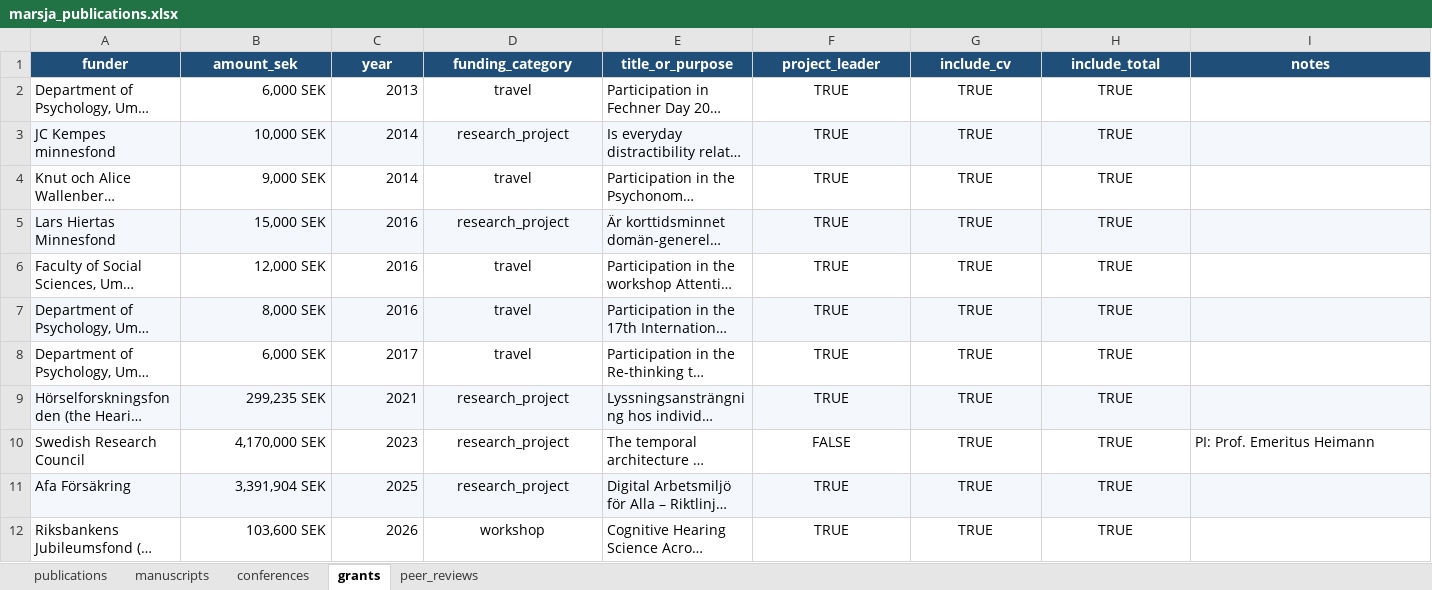
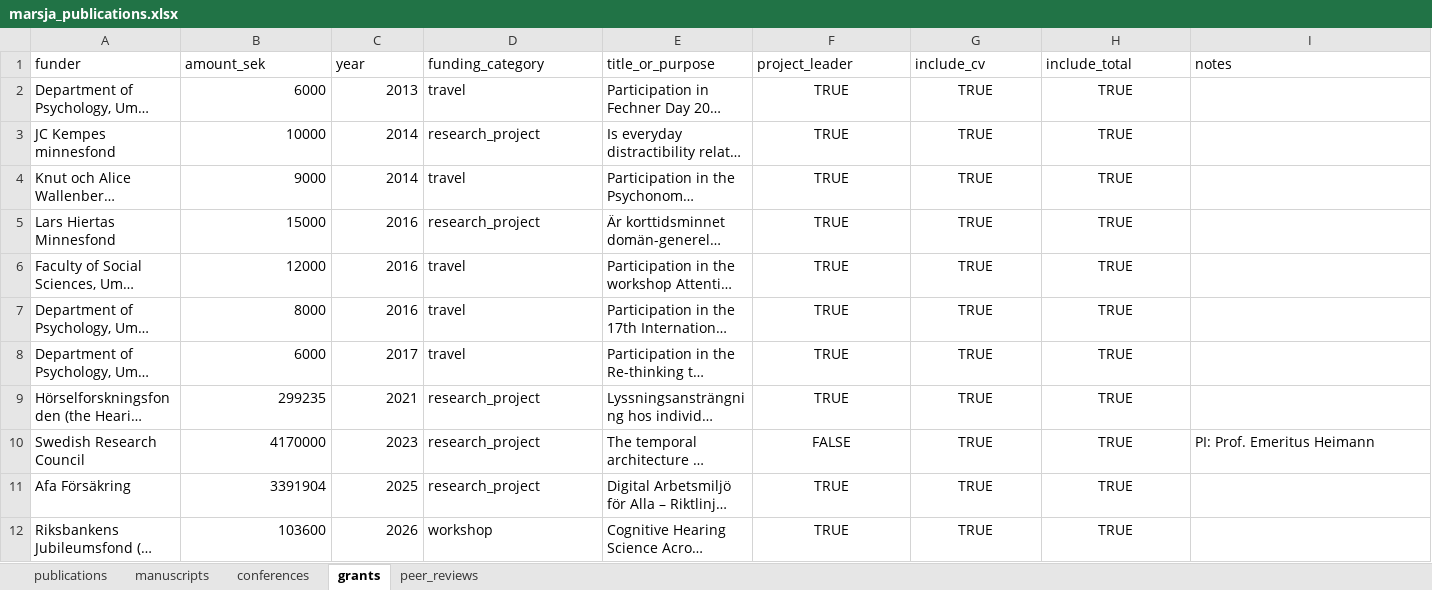
Before and after one commit to marsja/CV, an Excel workbook: Data/marsja_publications.xlsx, sheet grants, drawn as a sheet; long unchanged cells end in …; values as stored, in another font and other column widths than the file's, no borders; the diff names each change by its address in the sheet, - before the commit and + after, or states it on an @@ line.

```diff
--- a/Data/marsja_publications.xlsx (sheet grants)
+++ b/Data/marsja_publications.xlsx (sheet grants)
@@ A1:I1 fill: #1F4E78 → none, bold: on → off, text colour: #FFFFFF → black, alignment: center → left @@
-B2 (amount_sek): 6,000 SEK
+B2 (amount_sek): 6000
-D2:D12 alignment: center
+D2:D12 alignment: left
-A3:I3 fill: #F4F7FB
+A3:I3 fill: none
-B3 (amount_sek): 10,000 SEK
+B3 (amount_sek): 10000
-B4 (amount_sek): 9,000 SEK
+B4 (amount_sek): 9000
-A5:I5 fill: #F4F7FB
+A5:I5 fill: none
-B5 (amount_sek): 15,000 SEK
+B5 (amount_sek): 15000
-B6 (amount_sek): 12,000 SEK
+B6 (amount_sek): 12000
-A7:I7 fill: #F4F7FB
+A7:I7 fill: none
-B7 (amount_sek): 8,000 SEK
+B7 (amount_sek): 8000
-B8 (amount_sek): 6,000 SEK
+B8 (amount_sek): 6000
-A9:I9 fill: #F4F7FB
+A9:I9 fill: none
-B9 (amount_sek): 299,235 SEK
+B9 (amount_sek): 299235
-B10 (amount_sek): 4,170,000 SEK
+B10 (amount_sek): 4170000
-A11:I11 fill: #F4F7FB
+A11:I11 fill: none
-B11 (amount_sek): 3,391,904 SEK
+B11 (amount_sek): 3391904
-B12 (amount_sek): 103,600 SEK
+B12 (amount_sek): 103600
```
Also changed, not shown: sheet conferences, sheet manuscripts, sheet peer_reviews, sheet publications, 6 other files.
